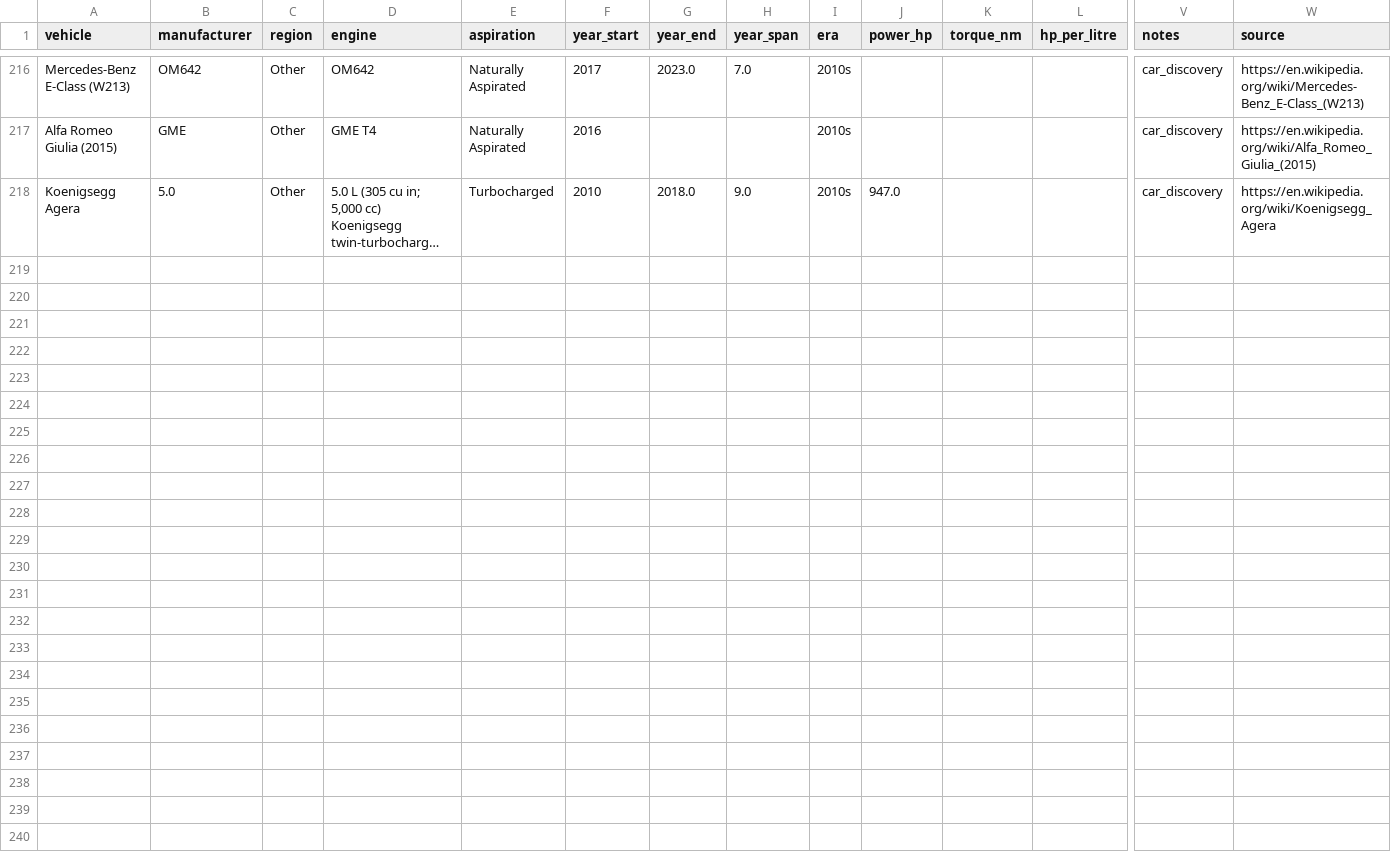
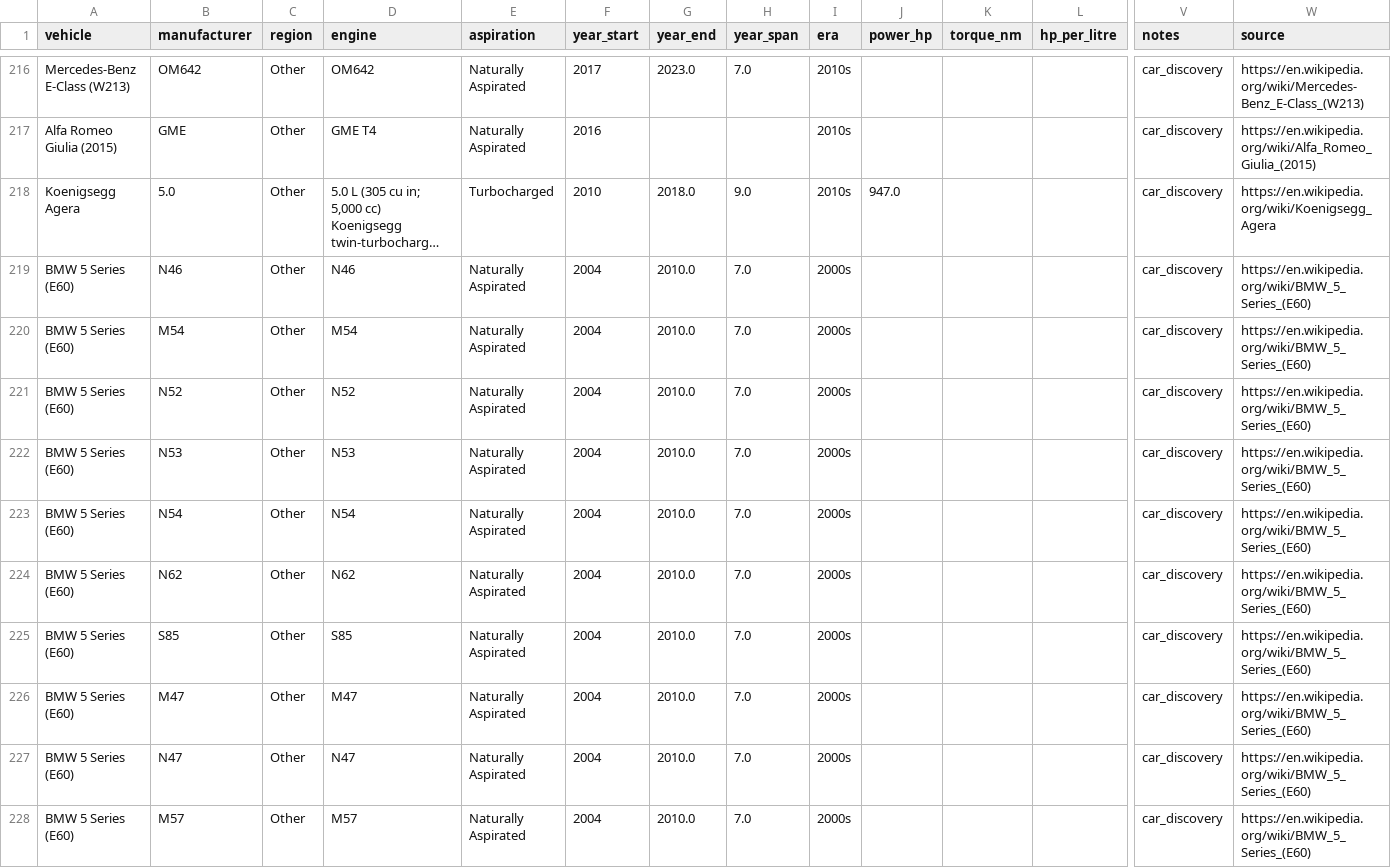
Before and after one commit to steviehp/aveltura, a CSV file: exports/export_vehicle_engine.csv, drawn as a sheet; only a part is shown, gaps mark what is left out; long unchanged cells end in …; rows hold the shown columns only; the diff names each change by its address in the sheet, - before the commit and + after, or states it on an @@ line.

```diff
--- a/exports/export_vehicle_engine.csv
+++ b/exports/export_vehicle_engine.csv
+row 219: BMW 5 Series (E60) | N46 | Other | N46 | Naturally Aspirated | 2004 | 2010.0 | 7.0 | 2000s |  |  |  | car_discovery | https://en.wikipedia.org/wiki/BMW_5_Series_(E60)
+row 220: BMW 5 Series (E60) | M54 | Other | M54 | Naturally Aspirated | 2004 | 2010.0 | 7.0 | 2000s |  |  |  | car_discovery | https://en.wikipedia.org/wiki/BMW_5_Series_(E60)
+row 221: BMW 5 Series (E60) | N52 | Other | N52 | Naturally Aspirated | 2004 | 2010.0 | 7.0 | 2000s |  |  |  | car_discovery | https://en.wikipedia.org/wiki/BMW_5_Series_(E60)
+row 222: BMW 5 Series (E60) | N53 | Other | N53 | Naturally Aspirated | 2004 | 2010.0 | 7.0 | 2000s |  |  |  | car_discovery | https://en.wikipedia.org/wiki/BMW_5_Series_(E60)
+row 223: BMW 5 Series (E60) | N54 | Other | N54 | Naturally Aspirated | 2004 | 2010.0 | 7.0 | 2000s |  |  |  | car_discovery | https://en.wikipedia.org/wiki/BMW_5_Series_(E60)
+row 224: BMW 5 Series (E60) | N62 | Other | N62 | Naturally Aspirated | 2004 | 2010.0 | 7.0 | 2000s |  |  |  | car_discovery | https://en.wikipedia.org/wiki/BMW_5_Series_(E60)
+row 225: BMW 5 Series (E60) | S85 | Other | S85 | Naturally Aspirated | 2004 | 2010.0 | 7.0 | 2000s |  |  |  | car_discovery | https://en.wikipedia.org/wiki/BMW_5_Series_(E60)
+row 226: BMW 5 Series (E60) | M47 | Other | M47 | Naturally Aspirated | 2004 | 2010.0 | 7.0 | 2000s |  |  |  | car_discovery | https://en.wikipedia.org/wiki/BMW_5_Series_(E60)
+row 227: BMW 5 Series (E60) | N47 | Other | N47 | Naturally Aspirated | 2004 | 2010.0 | 7.0 | 2000s |  |  |  | car_discovery | https://en.wikipedia.org/wiki/BMW_5_Series_(E60)
+row 228: BMW 5 Series (E60) | M57 | Other | M57 | Naturally Aspirated | 2004 | 2010.0 | 7.0 | 2000s |  |  |  | car_discovery | https://en.wikipedia.org/wiki/BMW_5_Series_(E60)
```
Also changed, not shown: engine_applications.csv, engine_normalized.csv, 47 other files.
